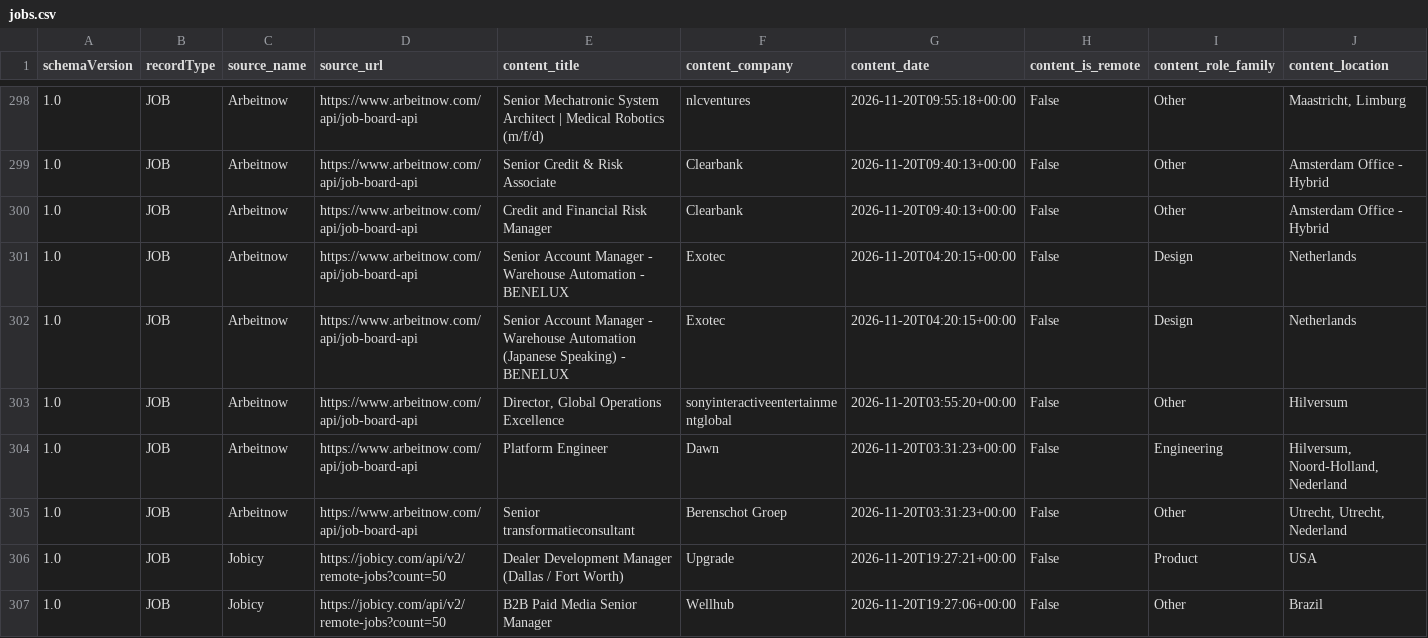
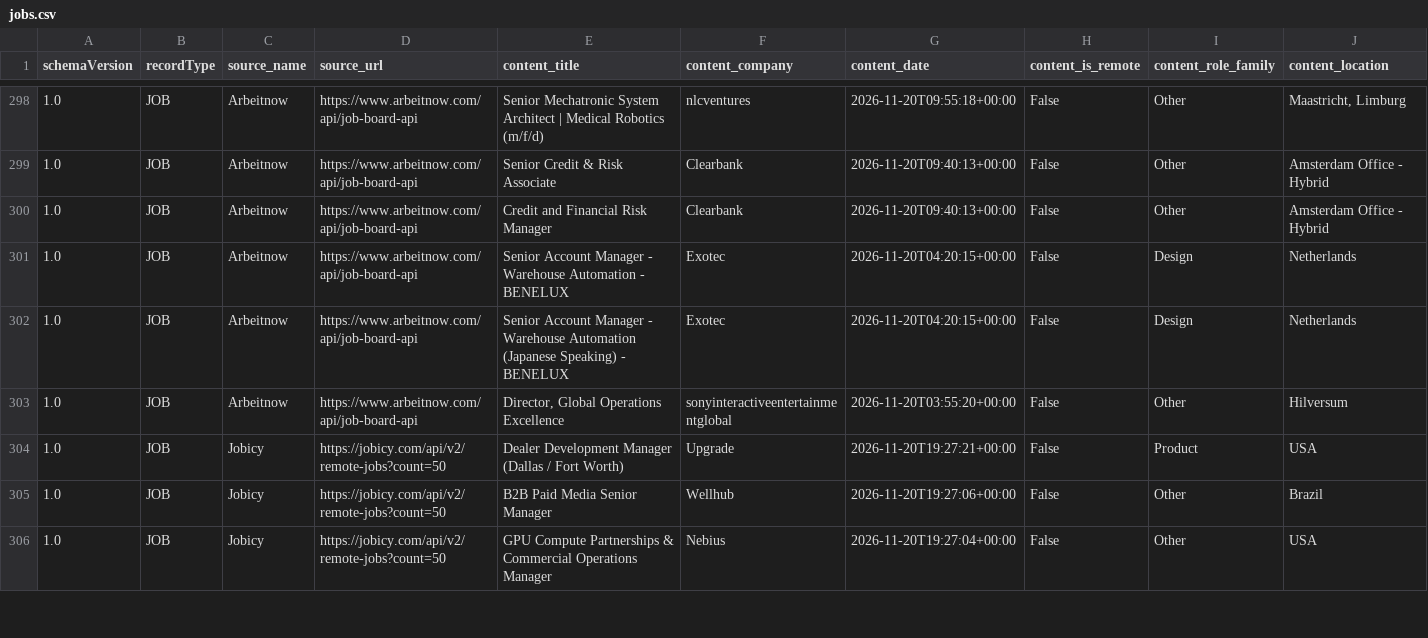
Before and after one commit to Tharun4743/AI_Engineer_Demo_Task, a CSV file: output/jobs.csv, drawn as a sheet; only a part is shown, gaps mark what is left out; the shorter side is filled out with more unchanged rows; rows hold the shown columns only; the diff names each change by its address in the sheet, - before the commit and + after, or states it on an @@ line.

Commit message:
fix(temporal): apply 24h rolling TTL pruning to jobs dataset

```diff
--- a/output/jobs.csv
+++ b/output/jobs.csv
-row 304: 1.0 | JOB | Arbeitnow | https://www.arbeitnow.com/api/job-board-api | Platform Engineer | Dawn | 2026-11-20T03:31:23+00:00 | False | Engineering | Hilversum, Noord-Holland, Nederland
-row 305: 1.0 | JOB | Arbeitnow | https://www.arbeitnow.com/api/job-board-api | Senior transformatieconsultant | Berenschot Groep | 2026-11-20T03:31:23+00:00 | False | Other | Utrecht, Utrecht, Nederland
```
